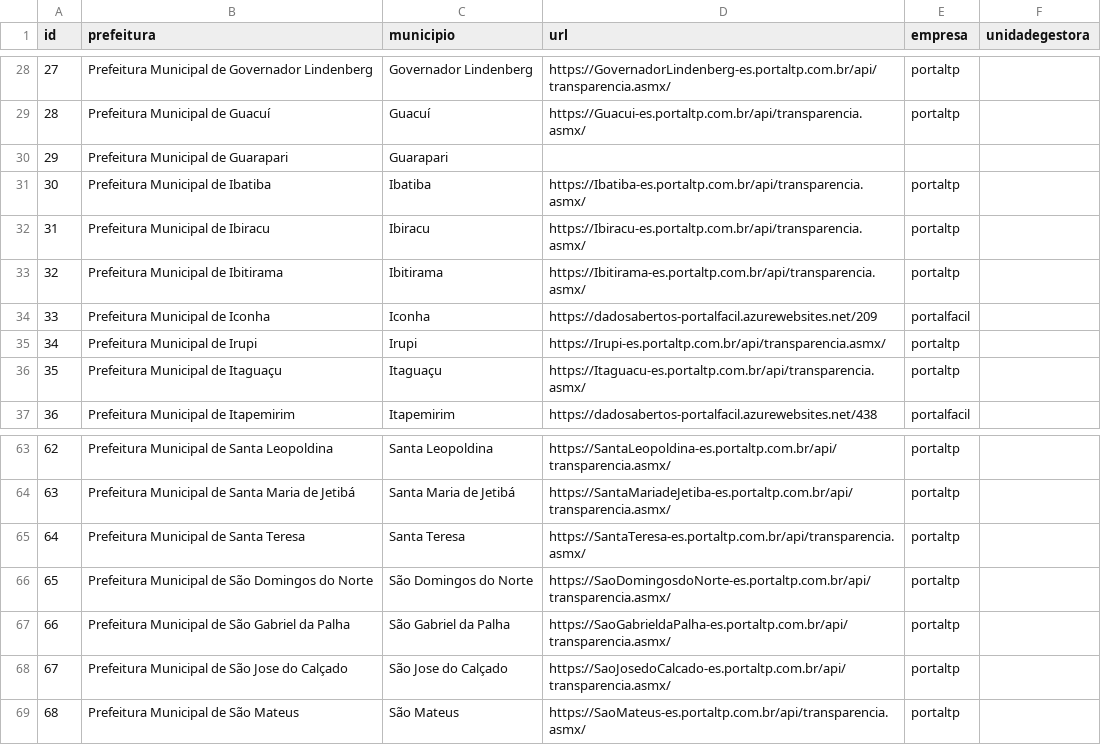
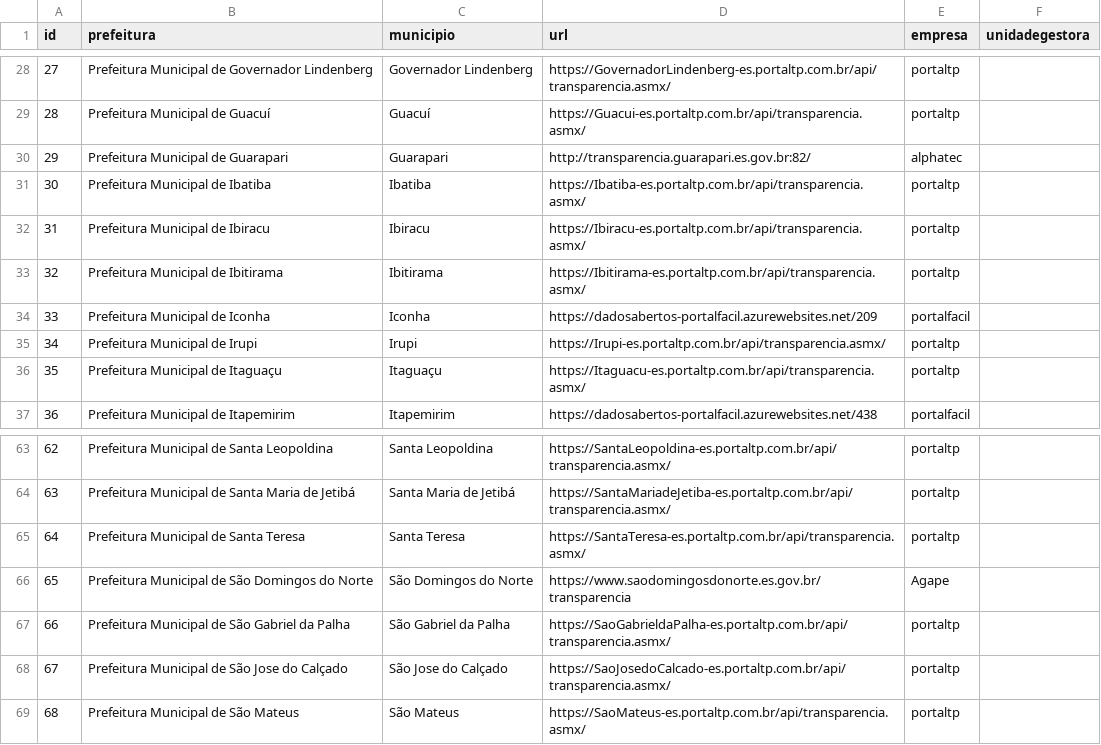
Before and after one commit to mpes-uis/Julius, a CSV file: data/prefeituras.csv, drawn as a sheet; only a part is shown, gaps mark what is left out.

Commit message:
Atualização API's das prefeituras

```diff
--- a/data/prefeituras.csv
+++ b/data/prefeituras.csv
@@ -29,3 +29,3 @@ id,prefeitura,municipio,url,empresa,unidadegestora
 28,Prefeitura Municipal de Guacuí,Guacuí,https://Guacui-es.portaltp.com.br/api/transparencia.asmx/,portaltp,
-29,Prefeitura Municipal de Guarapari,Guarapari,,,
+29,Prefeitura Municipal de Guarapari,Guarapari,http://transparencia.guarapari.es.gov.br:82/,alphatec,
 30,Prefeitura Municipal de Ibatiba,Ibatiba,https://Ibatiba-es.portaltp.com.br/api/transparencia.asmx/,portaltp,
@@ -65,3 +65,3 @@ id,prefeitura,municipio,url,empresa,unidadegestora
 64,Prefeitura Municipal de Santa Teresa,Santa Teresa,https://SantaTeresa-es.portaltp.com.br/api/transparencia.asmx/,portaltp,
-65,Prefeitura Municipal de São Domingos do Norte,São Domingos do Norte,https://SaoDomingosdoNorte-es.portaltp.com.br/api/transparencia.asmx/,portaltp,
+65,Prefeitura Municipal de São Domingos do Norte,São Domingos do Norte,https://www.saodomingosdonorte.es.gov.br/transparencia,Agape,
 66,Prefeitura Municipal de São Gabriel da Palha,São Gabriel da Palha,https://SaoGabrieldaPalha-es.portaltp.com.br/api/transparencia.asmx/,portaltp,
```
